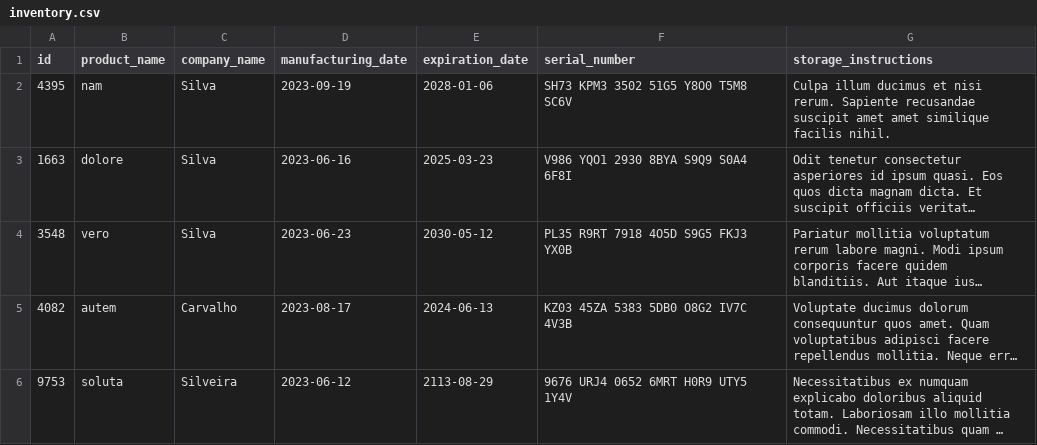
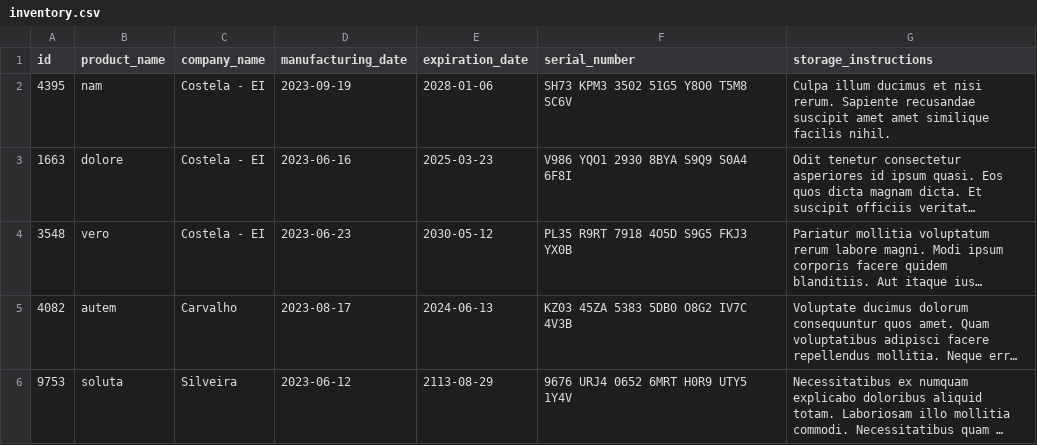
Before and after one commit to andrew-marquezin/trybe-project-inventory-report, a CSV file: inventory_report/data/inventory.csv, drawn as a sheet; long unchanged cells end in …; the diff names each change by its address in the sheet, - before the commit and + after, or states it on an @@ line.

```diff
--- a/inventory_report/data/inventory.csv
+++ b/inventory_report/data/inventory.csv
-C2:C4 (company_name): Silva
+C2:C4 (company_name): Costela - EI
```
Also changed, not shown: 2 other files.
